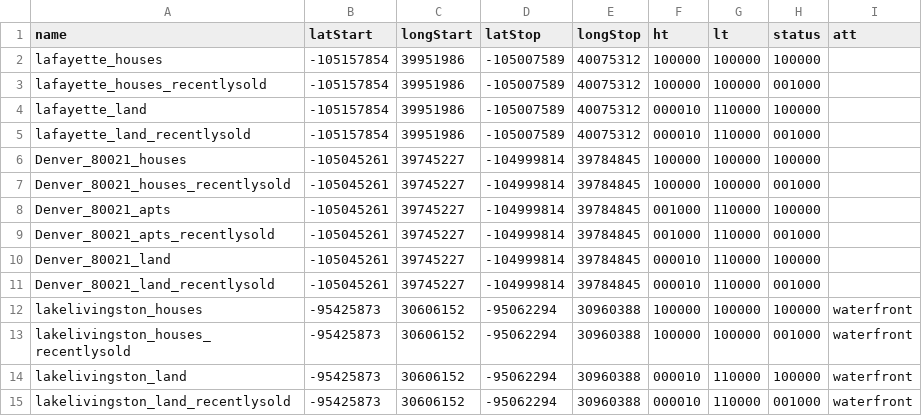
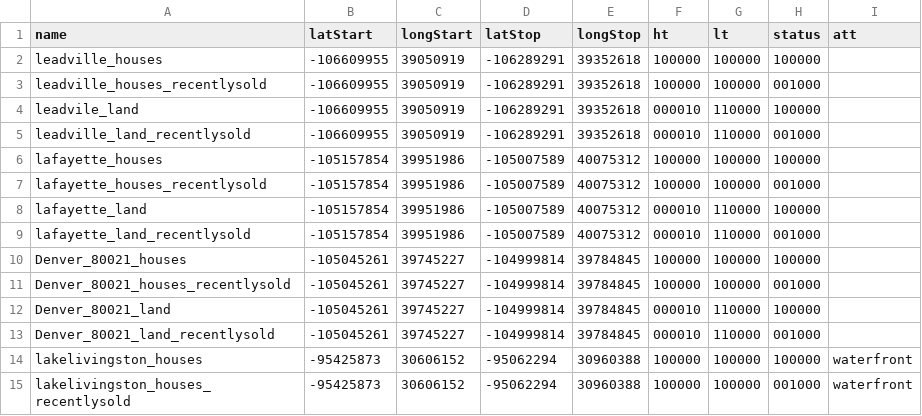
Before and after one commit to greentheo/realEstateMapperLogger, a CSV file: realEstateMapperLoggerR/searchList.csv, drawn as a sheet; only a part is shown; the shorter side is filled out with more unchanged rows; removed rows and columns are numbered as before the commit, all else as after; the diff names each change by its address in the sheet, - before the commit and + after, or states it on an @@ line.

Commit message:
adding in leadville

```diff
--- a/realEstateMapperLoggerR/searchList.csv
+++ b/realEstateMapperLoggerR/searchList.csv
+row 2: leadville_houses | -106609955 | 39050919 | -106289291 | 39352618 | 100000 | 100000 | 100000
+row 3: leadville_houses_recentlysold | -106609955 | 39050919 | -106289291 | 39352618 | 100000 | 100000 | 001000
+row 4: leadvile_land | -106609955 | 39050919 | -106289291 | 39352618 | 000010 | 110000 | 100000
+row 5: leadville_land_recentlysold | -106609955 | 39050919 | -106289291 | 39352618 | 000010 | 110000 | 001000
-row 8: Denver_80021_apts | -105045261 | 39745227 | -104999814 | 39784845 | 001000 | 110000 | 100000
-row 9: Denver_80021_apts_recentlysold | -105045261 | 39745227 | -104999814 | 39784845 | 001000 | 110000 | 001000
```
